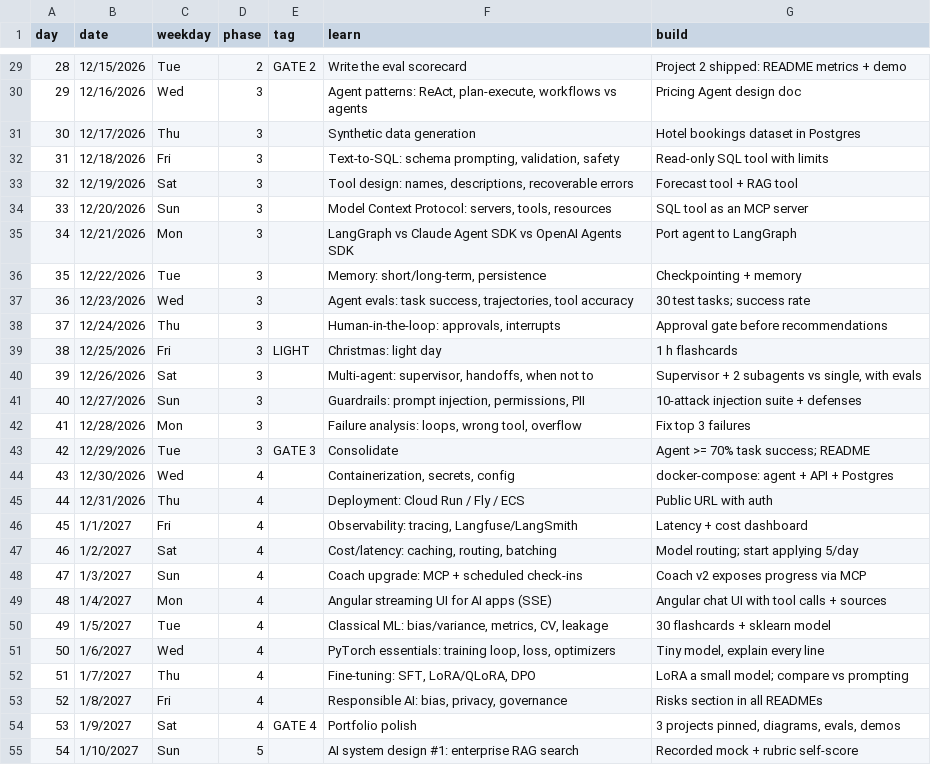
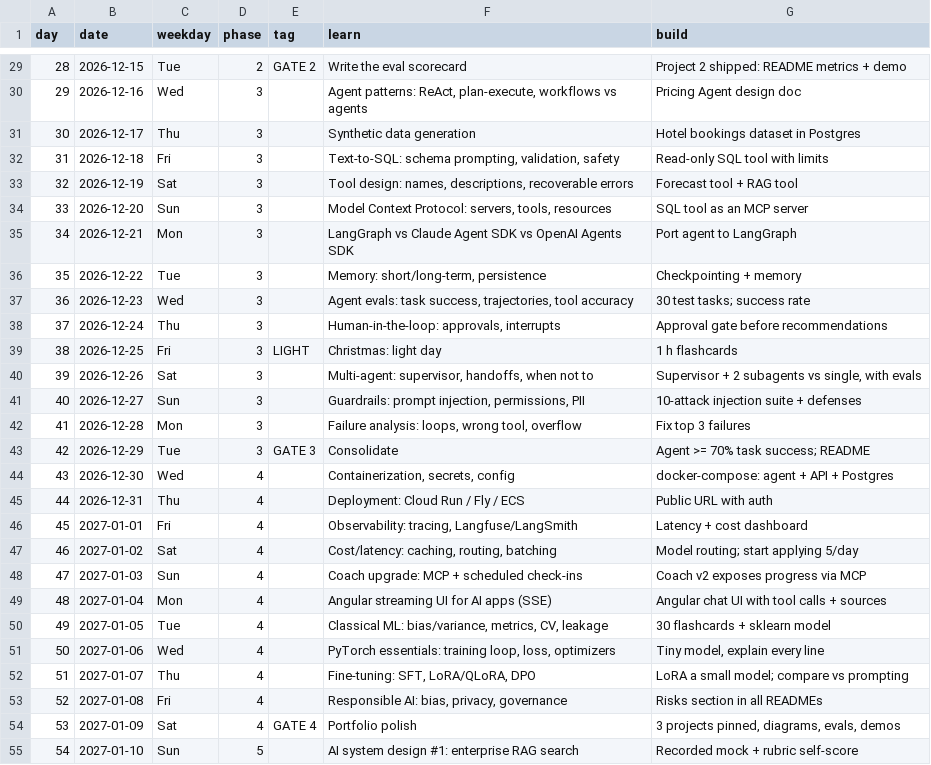
Before and after one commit to JaySDSU/Ai-Engineer-60, a CSV file: src/ai_engineer_60/coach/plan.csv, drawn as a sheet; only a part is shown, gaps mark what is left out; the diff covers the shown part only.

```diff
--- a/src/ai_engineer_60/coach/plan.csv
+++ b/src/ai_engineer_60/coach/plan.csv
@@ -29,27 +29,27 @@ day,date,weekday,phase,tag,learn,build
-28,12/15/2026,Tue,2,GATE 2,Write the eval scorecard,Project 2 shipped: README metrics + demo
-29,12/16/2026,Wed,3,,"Agent patterns: ReAct, plan-execute, workflows vs agents",Pricing Agent design doc
-30,12/17/2026,Thu,3,,Synthetic data generation,Hotel bookings dataset in Postgres
-31,12/18/2026,Fri,3,,"Text-to-SQL: schema prompting, validation, safety",Read-only SQL tool with limits
-32,12/19/2026,Sat,3,,"Tool design: names, descriptions, recoverable errors",Forecast tool + RAG tool
-33,12/20/2026,Sun,3,,"Model Context Protocol: servers, tools, resources",SQL tool as an MCP server
-34,12/21/2026,Mon,3,,LangGraph vs Claude Agent SDK vs OpenAI Agents SDK,Port agent to LangGraph
-35,12/22/2026,Tue,3,,"Memory: short/long-term, persistence",Checkpointing + memory
-36,12/23/2026,Wed,3,,"Agent evals: task success, trajectories, tool accuracy",30 test tasks; success rate
-37,12/24/2026,Thu,3,,"Human-in-the-loop: approvals, interrupts",Approval gate before recommendations
-38,12/25/2026,Fri,3,LIGHT,Christmas: light day,1 h flashcards
-39,12/26/2026,Sat,3,,"Multi-agent: supervisor, handoffs, when not to","Supervisor + 2 subagents vs single, with evals"
-40,12/27/2026,Sun,3,,"Guardrails: prompt injection, permissions, PII",10-attack injection suite + defenses
-41,12/28/2026,Mon,3,,"Failure analysis: loops, wrong tool, overflow",Fix top 3 failures
-42,12/29/2026,Tue,3,GATE 3,Consolidate,Agent >= 70% task success; README
-43,12/30/2026,Wed,4,,"Containerization, secrets, config",docker-compose: agent + API + Postgres
-44,12/31/2026,Thu,4,,Deployment: Cloud Run / Fly / ECS,Public URL with auth
-45,1/1/2027,Fri,4,,"Observability: tracing, Langfuse/LangSmith",Latency + cost dashboard
-46,1/2/2027,Sat,4,,"Cost/latency: caching, routing, batching",Model routing; start applying 5/day
-47,1/3/2027,Sun,4,,Coach upgrade: MCP + scheduled check-ins,Coach v2 exposes progress via MCP
-48,1/4/2027,Mon,4,,Angular streaming UI for AI apps (SSE),Angular chat UI with tool calls + sources
-49,1/5/2027,Tue,4,,"Classical ML: bias/variance, metrics, CV, leakage",30 flashcards + sklearn model
-50,1/6/2027,Wed,4,,"PyTorch essentials: training loop, loss, optimizers","Tiny model, explain every line"
-51,1/7/2027,Thu,4,,"Fine-tuning: SFT, LoRA/QLoRA, DPO",LoRA a small model; compare vs prompting
-52,1/8/2027,Fri,4,,"Responsible AI: bias, privacy, governance",Risks section in all READMEs
-53,1/9/2027,Sat,4,GATE 4,Portfolio polish,"3 projects pinned, diagrams, evals, demos"
-54,1/10/2027,Sun,5,,AI system design #1: enterprise RAG search,Recorded mock + rubric self-score
+28,2026-12-15,Tue,2,GATE 2,Write the eval scorecard,Project 2 shipped: README metrics + demo
+29,2026-12-16,Wed,3,,"Agent patterns: ReAct, plan-execute, workflows vs agents",Pricing Agent design doc
+30,2026-12-17,Thu,3,,Synthetic data generation,Hotel bookings dataset in Postgres
+31,2026-12-18,Fri,3,,"Text-to-SQL: schema prompting, validation, safety",Read-only SQL tool with limits
+32,2026-12-19,Sat,3,,"Tool design: names, descriptions, recoverable errors",Forecast tool + RAG tool
+33,2026-12-20,Sun,3,,"Model Context Protocol: servers, tools, resources",SQL tool as an MCP server
+34,2026-12-21,Mon,3,,LangGraph vs Claude Agent SDK vs OpenAI Agents SDK,Port agent to LangGraph
+35,2026-12-22,Tue,3,,"Memory: short/long-term, persistence",Checkpointing + memory
+36,2026-12-23,Wed,3,,"Agent evals: task success, trajectories, tool accuracy",30 test tasks; success rate
+37,2026-12-24,Thu,3,,"Human-in-the-loop: approvals, interrupts",Approval gate before recommendations
+38,2026-12-25,Fri,3,LIGHT,Christmas: light day,1 h flashcards
+39,2026-12-26,Sat,3,,"Multi-agent: supervisor, handoffs, when not to","Supervisor + 2 subagents vs single, with evals"
+40,2026-12-27,Sun,3,,"Guardrails: prompt injection, permissions, PII",10-attack injection suite + defenses
+41,2026-12-28,Mon,3,,"Failure analysis: loops, wrong tool, overflow",Fix top 3 failures
+42,2026-12-29,Tue,3,GATE 3,Consolidate,Agent >= 70% task success; README
+43,2026-12-30,Wed,4,,"Containerization, secrets, config",docker-compose: agent + API + Postgres
+44,2026-12-31,Thu,4,,Deployment: Cloud Run / Fly / ECS,Public URL with auth
+45,2027-01-01,Fri,4,,"Observability: tracing, Langfuse/LangSmith",Latency + cost dashboard
+46,2027-01-02,Sat,4,,"Cost/latency: caching, routing, batching",Model routing; start applying 5/day
+47,2027-01-03,Sun,4,,Coach upgrade: MCP + scheduled check-ins,Coach v2 exposes progress via MCP
+48,2027-01-04,Mon,4,,Angular streaming UI for AI apps (SSE),Angular chat UI with tool calls + sources
+49,2027-01-05,Tue,4,,"Classical ML: bias/variance, metrics, CV, leakage",30 flashcards + sklearn model
+50,2027-01-06,Wed,4,,"PyTorch essentials: training loop, loss, optimizers","Tiny model, explain every line"
+51,2027-01-07,Thu,4,,"Fine-tuning: SFT, LoRA/QLoRA, DPO",LoRA a small model; compare vs prompting
+52,2027-01-08,Fri,4,,"Responsible AI: bias, privacy, governance",Risks section in all READMEs
+53,2027-01-09,Sat,4,GATE 4,Portfolio polish,"3 projects pinned, diagrams, evals, demos"
+54,2027-01-10,Sun,5,,AI system design #1: enterprise RAG search,Recorded mock + rubric self-score
```
Also changed, not shown: 33 edited cells elsewhere in this file, 5 other files.
